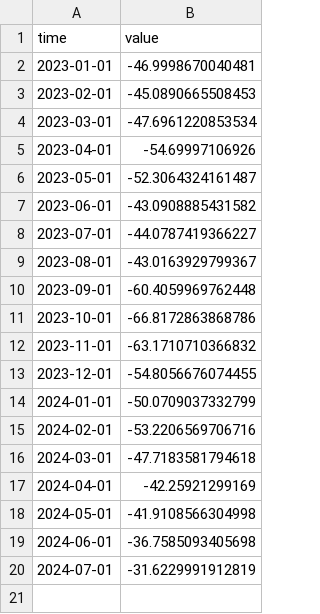
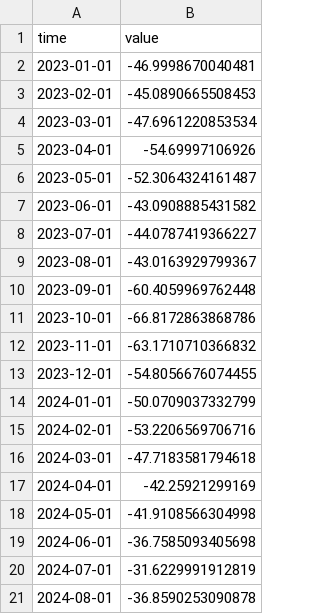
Before and after one commit to opentsi/ch.seco.css, a CSV file: data-raw/csv/m.index.na.i11_econ_hist.csv, drawn as a sheet; the diff names each change by its address in the sheet, - before the commit and + after, or states it on an @@ line.

```diff
--- a/data-raw/csv/m.index.na.i11_econ_hist.csv
+++ b/data-raw/csv/m.index.na.i11_econ_hist.csv
+row 21: 2024-08-01 | -36.8590253090878
```
Also changed, not shown: data-raw/csv/m.index.na.i12_econ_exp.csv, data-raw/csv/m.index.na.i31_job_secure.csv, 27 other files.
